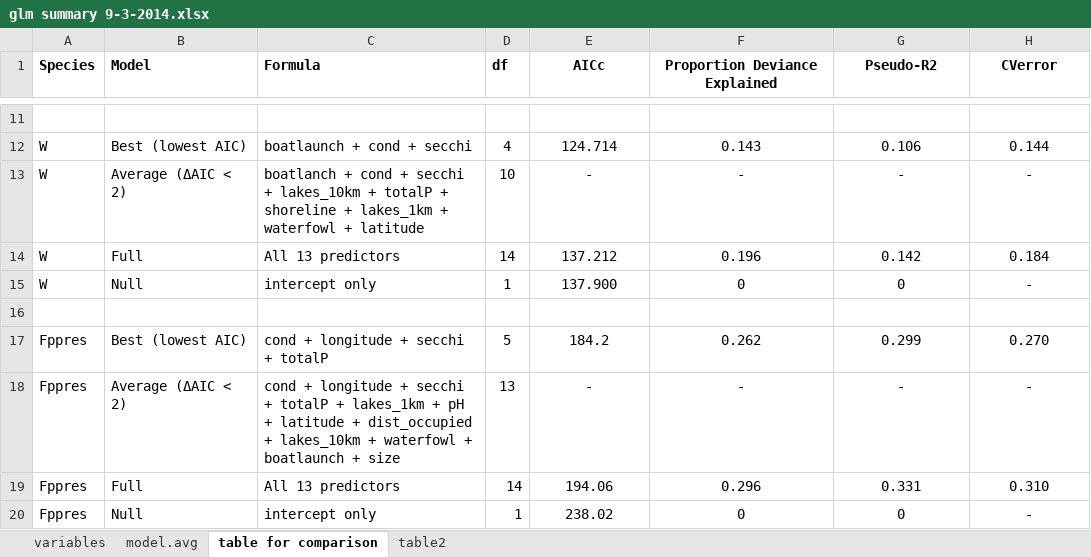
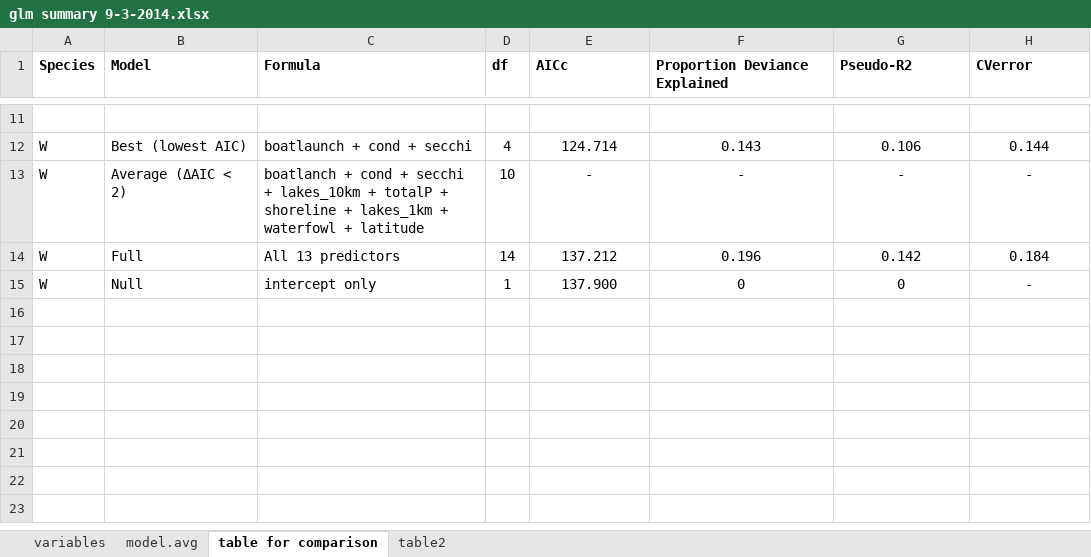
Before and after one commit to mccannecology/absences, an Excel workbook: GLM/glm summary 9-3-2014.xlsx, sheet table for comparison, drawn as a sheet; only a part is shown, gaps mark what is left out; values as stored, in another font and other column widths than the file's, no borders; the diff names each change by its address in the sheet, - before the commit and + after, or states it on an @@ line.

```diff
--- a/GLM/glm summary 9-3-2014.xlsx (sheet table for comparison)
+++ b/GLM/glm summary 9-3-2014.xlsx (sheet table for comparison)
-E1:H1 alignment: center
+E1:H1 alignment: left
-row 16: (empty)
-row 17: Fppres | Best (lowest AIC) | cond + longitude + secchi + totalP | 5 | 184.2 | 0.262 | 0.299 | 0.270
-row 18: Fppres | Average (ΔAIC < 2) | cond + longitude + secchi + totalP + lakes_1km + pH + latitude + dist_occupied + lakes_10km + waterfowl + boatlaunch + size | 13 | - | - | - | -
-row 19: Fppres | Full | All 13 predictors | 14 | 194.06 | 0.296 | 0.331 | 0.310
-row 20: Fppres | Null | intercept only | 1 | 238.02 | 0 | 0 | -
```
Also changed, not shown: sheet model.avg, sheet table2, 32 other files.
